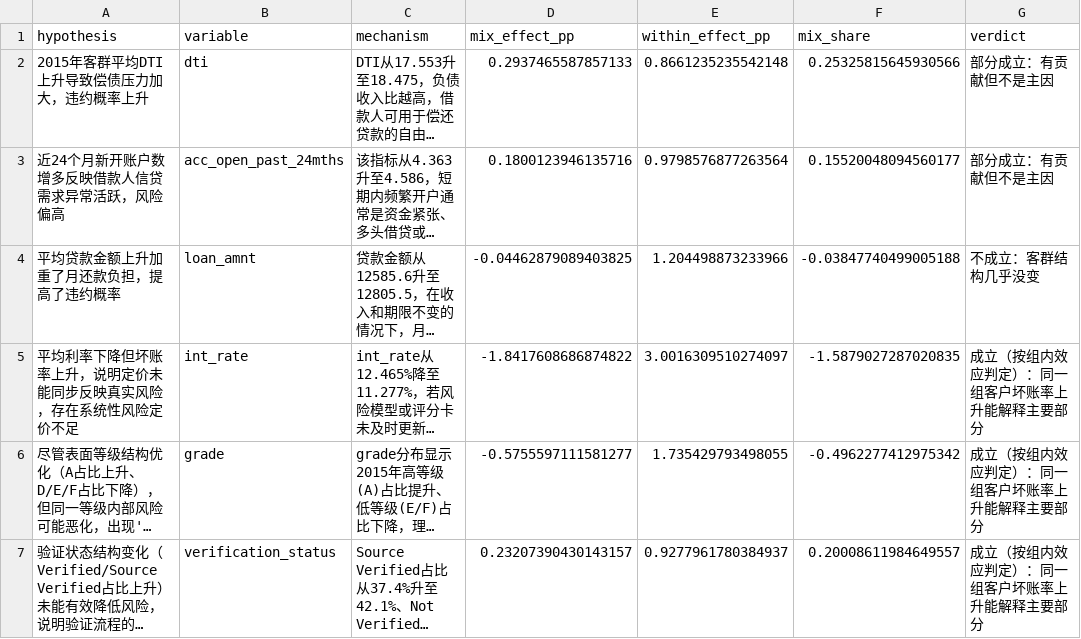
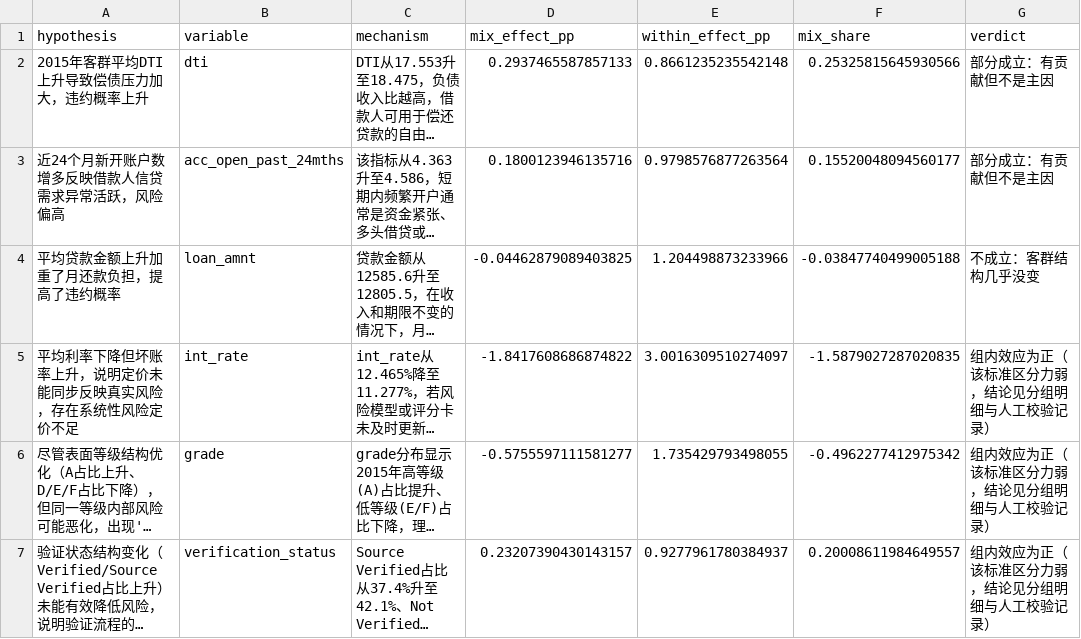
Before and after one commit to JuliaCaiyi/credit-risk-strategy, a CSV file: output/attribution_check.csv, drawn as a sheet; long unchanged cells end in …; the diff names each change by its address in the sheet, - before the commit and + after, or states it on an @@ line.

```diff
--- a/output/attribution_check.csv
+++ b/output/attribution_check.csv
-G5:G7 (verdict): 成立（按组内效应判定）：同一组客户坏账率上升能解释主要部分
+G5:G7 (verdict): 组内效应为正（该标准区分力弱，结论见分组明细与人工校验记录）
```
Also changed, not shown: 4 other files.
